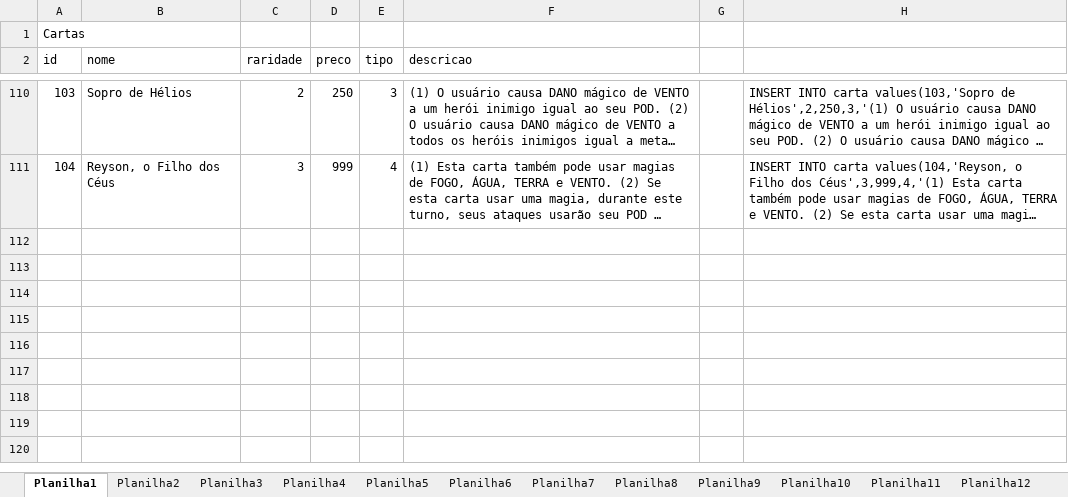
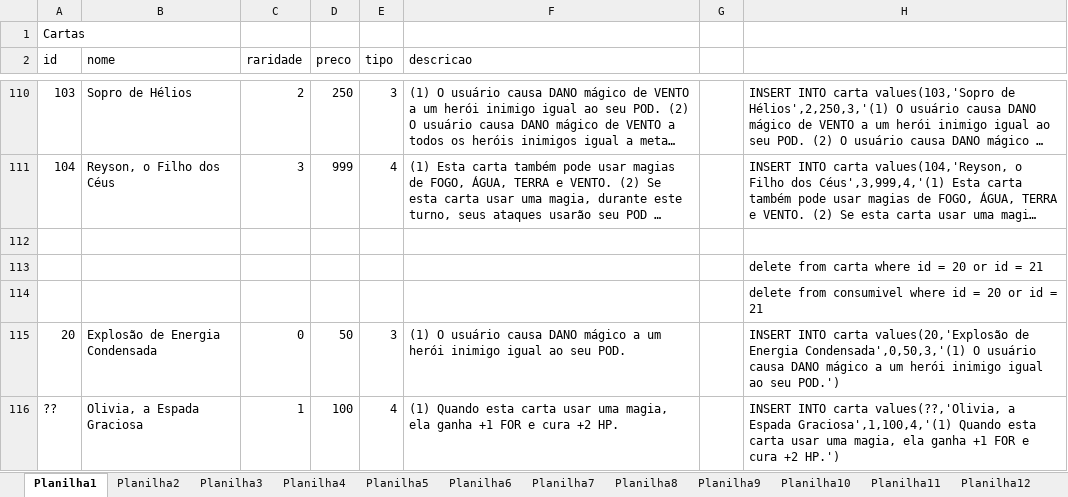
Before and after one commit to Scalibacon/Neverland-Heroes-Java, an Excel workbook: WebContent/resource/insert bd cardgame.xlsx, sheet Planilha1, drawn as a sheet; only a part is shown, gaps mark what is left out; long unchanged cells end in …; values as stored, in another font and other column widths than the file's, no borders; the diff names each change by its address in the sheet, - before the commit and + after, or states it on an @@ line.

Commit message:
Mais cartas e mudanças não testadas nos switch's de id de herói pra if's

```diff
--- a/WebContent/resource/insert bd cardgame.xlsx (sheet Planilha1)
+++ b/WebContent/resource/insert bd cardgame.xlsx (sheet Planilha1)
+row 112: (empty)
+row 113:  |  |  |  |  |  |  | delete from carta where id = 20 or id = 21
+row 114:  |  |  |  |  |  |  | delete from consumivel where id = 20 or id = 21
+row 115: 20 | Explosão de Energia Condensada | 0 | 50 | 3 | (1) O usuário causa DANO mágico a um herói inimigo igual ao seu POD. |  | INSERT INTO carta values(20,'Explosão de Energia Condensada',0,50,3,'(1) O usuário causa DANO mágico a um herói inimigo igual ao seu POD.')
+row 116: ?? | Olivia, a Espada Graciosa | 1 | 100 | 4 | (1) Quando esta carta usar uma magia, ela ganha +1 FOR e cura +2 HP. |  | INSERT INTO carta values(??,'Olivia, a Espada Graciosa',1,100,4,'(1) Quando esta carta usar uma magia, ela ganha +1 FOR e cura +2 HP.')
```
Also changed, not shown: sheet Planilha2, sheet Planilha4, 9 other files.
